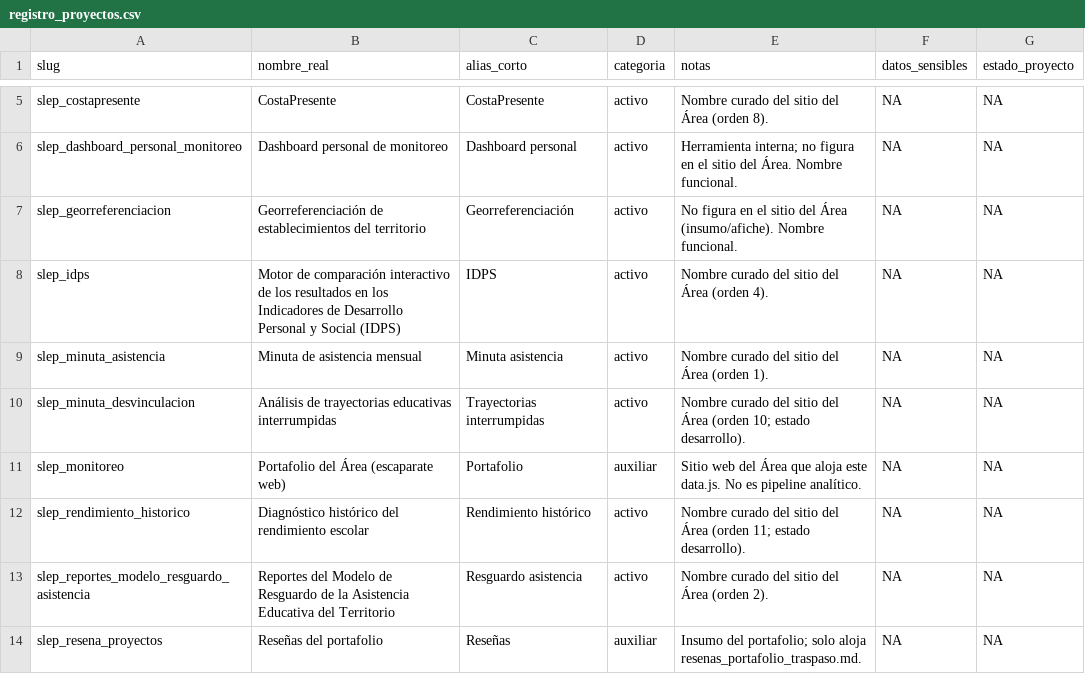
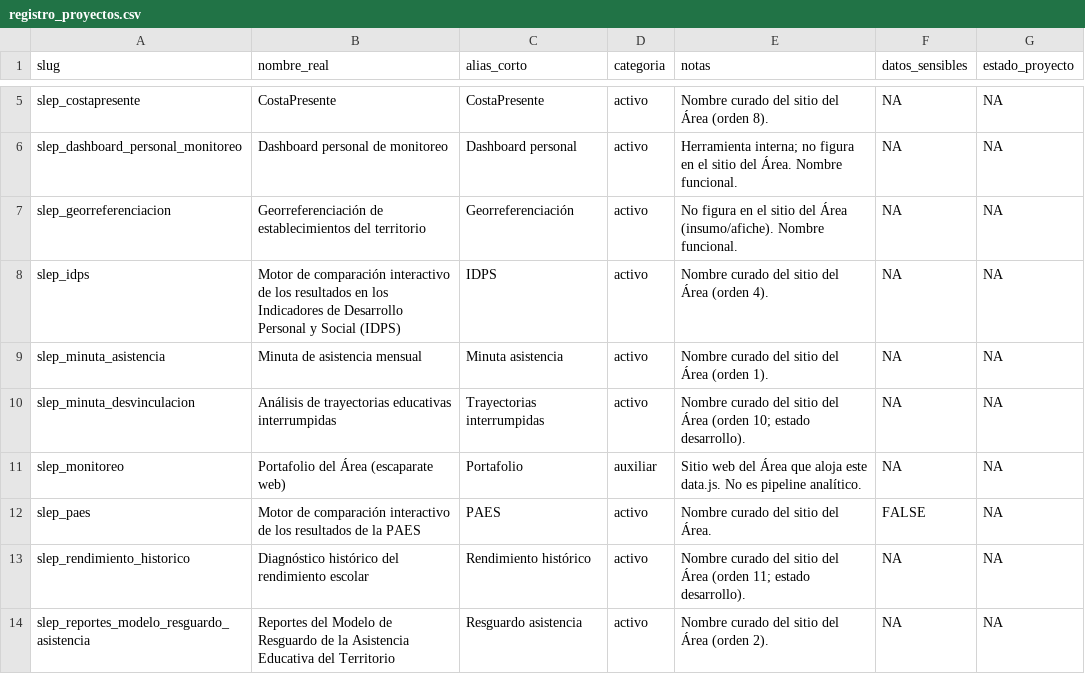
Before and after one commit to tomgc/slep_estado_area_monitoreo, a CSV file: 20_insumos/registro_proyectos.csv, drawn as a sheet; only a part is shown, gaps mark what is left out; the shorter side is filled out with more unchanged rows.

Commit message:
feat(s6): curación slep_paes, margen desync, agenda priorizada por tipo_pendiente
- registro_proyectos.csv: fila slep_paes curada (estado_proyecto=NA)
- MARGEN_DESYNC_DIAS=1L en resolver_estado() (8->13 PUSH)
- RANGO_TIPO_PENDIENTE: orden acordeón tipo_pendiente->estado_proyecto->fecha
- backlog_acumulativo.md: entradas 48-54
- artefactos regenerados (40_salidas/, ESTADO.md, escáner)

```diff
--- a/20_insumos/registro_proyectos.csv
+++ b/20_insumos/registro_proyectos.csv
@@ -11,2 +11,3 @@ slep_minuta_desvinculacion,Análisis de trayectorias educativas interrumpidas,Tr
 slep_monitoreo,Portafolio del Área (escaparate web),Portafolio,auxiliar,Sitio web del Área que aloja este data.js. No es pipeline analítico.,NA,NA
+slep_paes,Motor de comparación interactivo de los resultados de la PAES,PAES,activo,Nombre curado del sitio del Área.,FALSE,NA
 slep_rendimiento_historico,Diagnóstico histórico del rendimiento escolar,Rendimiento histórico,activo,Nombre curado del sitio del Área (orden 11; estado desarrollo).,NA,NA
```
Also changed, not shown: 16 other files.
